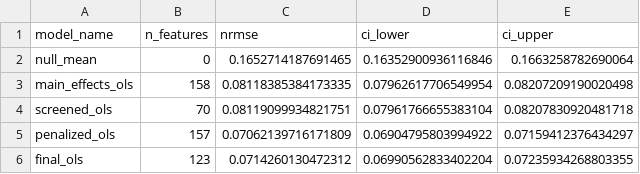
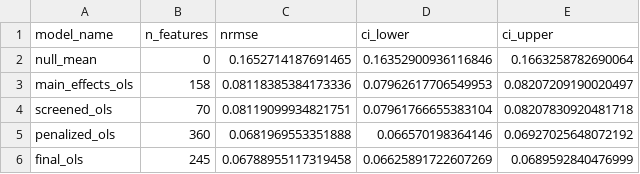
Before and after one commit to NatLabRockies/bsm-public-rf, a CSV file: artifacts/tables/ablation_table.csv, drawn as a sheet.

```diff
--- a/artifacts/tables/ablation_table.csv
+++ b/artifacts/tables/ablation_table.csv
@@ -2,5 +2,5 @@ model_name,n_features,nrmse,ci_lower,ci_upper
 null_mean,0,0.1652714187691465,0.16352900936116846,0.1663258782690064
-main_effects_ols,158,0.08118385384173335,0.07962617706549954,0.08207209190020498
+main_effects_ols,158,0.08118385384173336,0.07962617706549953,0.08207209190020497
 screened_ols,70,0.08119099934821751,0.07961766655383104,0.08207830920481718
-penalized_ols,157,0.07062139716171809,0.06904795803994922,0.07159412376434297
-final_ols,123,0.0714260130472312,0.06990562833402204,0.07235934268803355
+penalized_ols,360,0.0681969553351888,0.066570198364146,0.06927025648072192
+final_ols,245,0.06788955117319458,0.06625891722607269,0.0689592840476999
```
Also changed, not shown: artifacts/figure_data/interaction_counts_by_module_pair.csv, artifacts/figure_data/interaction_density_module_matrix.csv, 32 other files.
